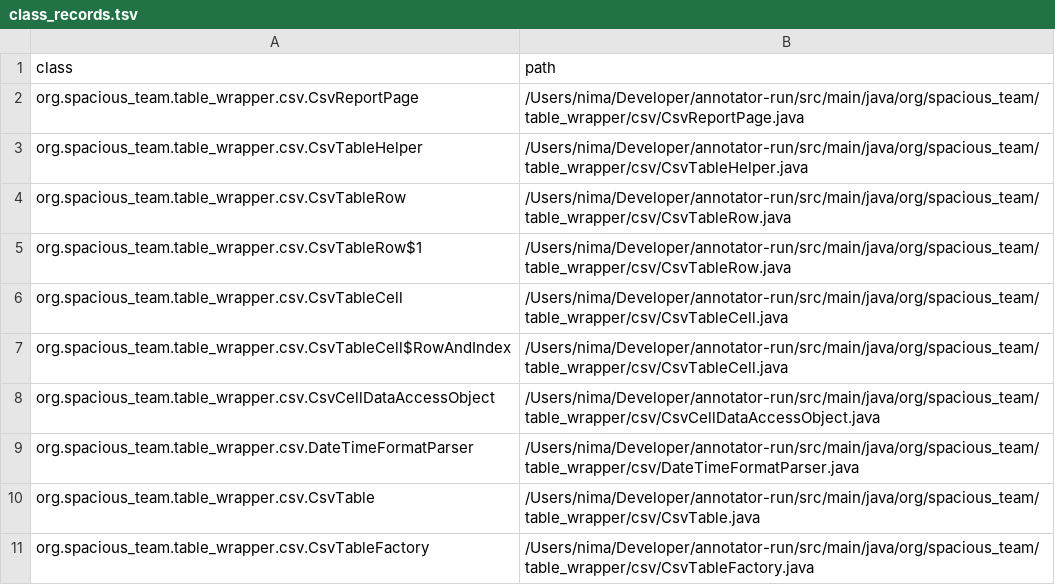
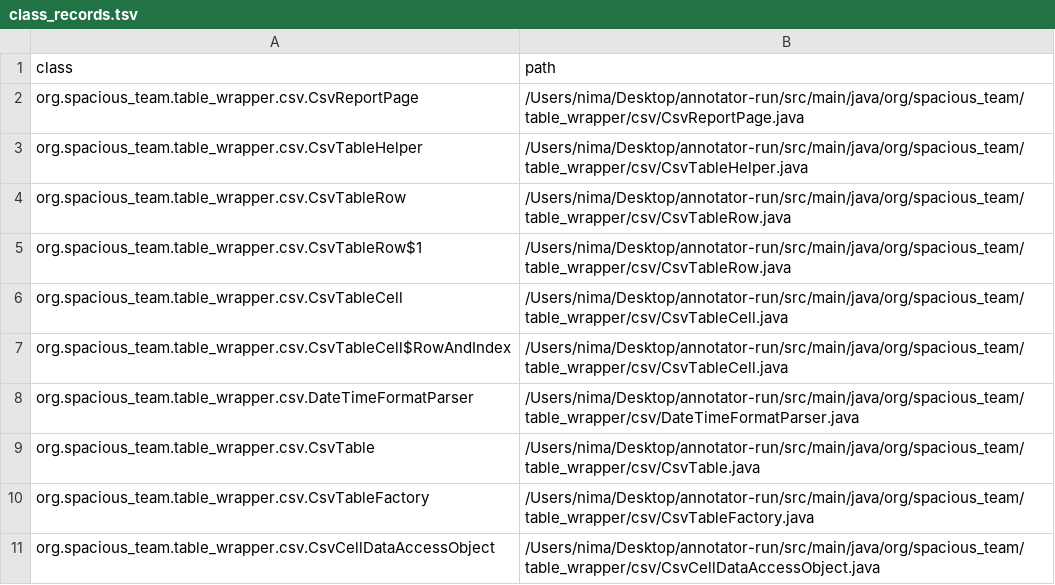
Before and after one commit to nimakarimipour/annotator-run, a TSV file: annotator-out/0/class_records.tsv, drawn as a sheet.

```diff
--- a/annotator-out/0/class_records.tsv
+++ b/annotator-out/0/class_records.tsv
@@ -1,11 +1,11 @@
 class	path
-org.spacious_team.table_wrapper.csv.CsvReportPage	/Users/nima/Developer/annotator-run/src/main/java/org/spacious_team/table_wrapper/csv/CsvReportPage.java
-org.spacious_team.table_wrapper.csv.CsvTableHelper	/Users/nima/Developer/annotator-run/src/main/java/org/spacious_team/table_wrapper/csv/CsvTableHelper.java
-org.spacious_team.table_wrapper.csv.CsvTableRow	/Users/nima/Developer/annotator-run/src/main/java/org/spacious_team/table_wrapper/csv/CsvTableRow.java
-org.spacious_team.table_wrapper.csv.CsvTableRow$1	/Users/nima/Developer/annotator-run/src/main/java/org/spacious_team/table_wrapper/csv/CsvTableRow.java
-org.spacious_team.table_wrapper.csv.CsvTableCell	/Users/nima/Developer/annotator-run/src/main/java/org/spacious_team/table_wrapper/csv/CsvTableCell.java
-org.spacious_team.table_wrapper.csv.CsvTableCell$RowAndIndex	/Users/nima/Developer/annotator-run/src/main/java/org/spacious_team/table_wrapper/csv/CsvTableCell.java
-org.spacious_team.table_wrapper.csv.CsvCellDataAccessObject	/Users/nima/Developer/annotator-run/src/main/java/org/spacious_team/table_wrapper/csv/CsvCellDataAccessObject.java
-org.spacious_team.table_wrapper.csv.DateTimeFormatParser	/Users/nima/Developer/annotator-run/src/main/java/org/spacious_team/table_wrapper/csv/DateTimeFormatParser.java
-org.spacious_team.table_wrapper.csv.CsvTable	/Users/nima/Developer/annotator-run/src/main/java/org/spacious_team/table_wrapper/csv/CsvTable.java
-org.spacious_team.table_wrapper.csv.CsvTableFactory	/Users/nima/Developer/annotator-run/src/main/java/org/spacious_team/table_wrapper/csv/CsvTableFactory.java
+org.spacious_team.table_wrapper.csv.CsvReportPage	/Users/nima/Desktop/annotator-run/src/main/java/org/spacious_team/table_wrapper/csv/CsvReportPage.java
+org.spacious_team.table_wrapper.csv.CsvTableHelper	/Users/nima/Desktop/annotator-run/src/main/java/org/spacious_team/table_wrapper/csv/CsvTableHelper.java
+org.spacious_team.table_wrapper.csv.CsvTableRow	/Users/nima/Desktop/annotator-run/src/main/java/org/spacious_team/table_wrapper/csv/CsvTableRow.java
+org.spacious_team.table_wrapper.csv.CsvTableRow$1	/Users/nima/Desktop/annotator-run/src/main/java/org/spacious_team/table_wrapper/csv/CsvTableRow.java
+org.spacious_team.table_wrapper.csv.CsvTableCell	/Users/nima/Desktop/annotator-run/src/main/java/org/spacious_team/table_wrapper/csv/CsvTableCell.java
+org.spacious_team.table_wrapper.csv.CsvTableCell$RowAndIndex	/Users/nima/Desktop/annotator-run/src/main/java/org/spacious_team/table_wrapper/csv/CsvTableCell.java
+org.spacious_team.table_wrapper.csv.DateTimeFormatParser	/Users/nima/Desktop/annotator-run/src/main/java/org/spacious_team/table_wrapper/csv/DateTimeFormatParser.java
+org.spacious_team.table_wrapper.csv.CsvTable	/Users/nima/Desktop/annotator-run/src/main/java/org/spacious_team/table_wrapper/csv/CsvTable.java
+org.spacious_team.table_wrapper.csv.CsvTableFactory	/Users/nima/Desktop/annotator-run/src/main/java/org/spacious_team/table_wrapper/csv/CsvTableFactory.java
+org.spacious_team.table_wrapper.csv.CsvCellDataAccessObject	/Users/nima/Desktop/annotator-run/src/main/java/org/spacious_team/table_wrapper/csv/CsvCellDataAccessObject.java
```
Also changed, not shown: annotator-out/0/errors.tsv, annotator-out/0/field_impacted_region_map.tsv, 19 other files.
